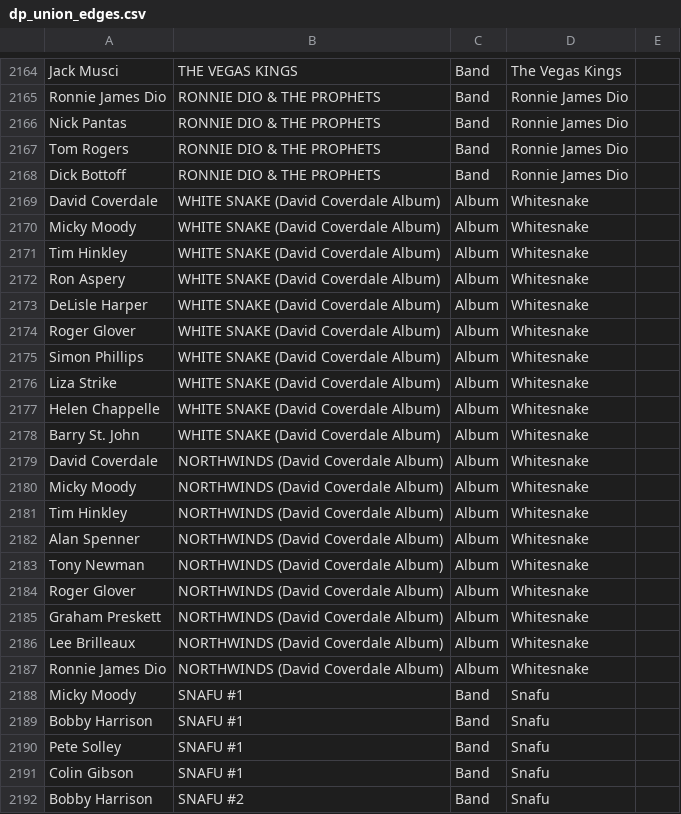
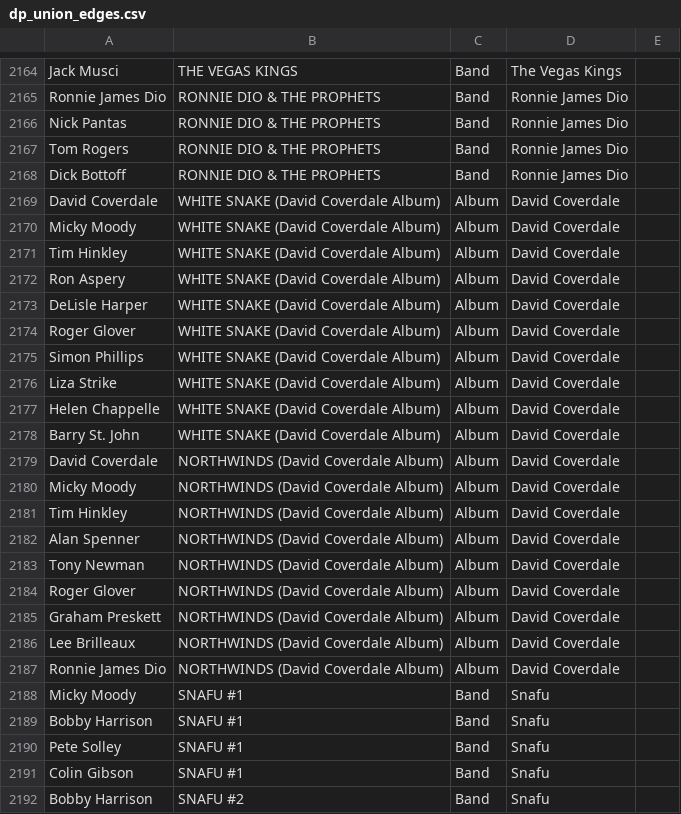
Before and after one commit to greggtdd/DeepPurpleNetwork, a CSV file: dp_union_edges.csv, drawn as a sheet; only a part is shown, gaps mark what is left out.

Commit message:
Updated dataset

```diff
--- a/dp_union_edges.csv
+++ b/dp_union_edges.csv
@@ -2168,21 +2168,21 @@ Tom Rogers,RONNIE DIO & THE PROPHETS,Band,Ronnie James Dio,
 Dick Bottoff,RONNIE DIO & THE PROPHETS,Band,Ronnie James Dio,
-David Coverdale,WHITE SNAKE (David Coverdale Album),Album,Whitesnake,
-Micky Moody,WHITE SNAKE (David Coverdale Album),Album,Whitesnake,
-Tim Hinkley,WHITE SNAKE (David Coverdale Album),Album,Whitesnake,
-Ron Aspery,WHITE SNAKE (David Coverdale Album),Album,Whitesnake,
-DeLisle Harper,WHITE SNAKE (David Coverdale Album),Album,Whitesnake,
-Roger Glover,WHITE SNAKE (David Coverdale Album),Album,Whitesnake,
-Simon Phillips,WHITE SNAKE (David Coverdale Album),Album,Whitesnake,
-Liza Strike,WHITE SNAKE (David Coverdale Album),Album,Whitesnake,
-Helen Chappelle,WHITE SNAKE (David Coverdale Album),Album,Whitesnake,
-Barry St. John,WHITE SNAKE (David Coverdale Album),Album,Whitesnake,
-David Coverdale,NORTHWINDS (David Coverdale Album),Album,Whitesnake,
-Micky Moody,NORTHWINDS (David Coverdale Album),Album,Whitesnake,
-Tim Hinkley,NORTHWINDS (David Coverdale Album),Album,Whitesnake,
-Alan Spenner,NORTHWINDS (David Coverdale Album),Album,Whitesnake,
-Tony Newman,NORTHWINDS (David Coverdale Album),Album,Whitesnake,
-Roger Glover,NORTHWINDS (David Coverdale Album),Album,Whitesnake,
-Graham Preskett,NORTHWINDS (David Coverdale Album),Album,Whitesnake,
-Lee Brilleaux,NORTHWINDS (David Coverdale Album),Album,Whitesnake,
-Ronnie James Dio,NORTHWINDS (David Coverdale Album),Album,Whitesnake,
+David Coverdale,WHITE SNAKE (David Coverdale Album),Album,David Coverdale,
+Micky Moody,WHITE SNAKE (David Coverdale Album),Album,David Coverdale,
+Tim Hinkley,WHITE SNAKE (David Coverdale Album),Album,David Coverdale,
+Ron Aspery,WHITE SNAKE (David Coverdale Album),Album,David Coverdale,
+DeLisle Harper,WHITE SNAKE (David Coverdale Album),Album,David Coverdale,
+Roger Glover,WHITE SNAKE (David Coverdale Album),Album,David Coverdale,
+Simon Phillips,WHITE SNAKE (David Coverdale Album),Album,David Coverdale,
+Liza Strike,WHITE SNAKE (David Coverdale Album),Album,David Coverdale,
+Helen Chappelle,WHITE SNAKE (David Coverdale Album),Album,David Coverdale,
+Barry St. John,WHITE SNAKE (David Coverdale Album),Album,David Coverdale,
+David Coverdale,NORTHWINDS (David Coverdale Album),Album,David Coverdale,
+Micky Moody,NORTHWINDS (David Coverdale Album),Album,David Coverdale,
+Tim Hinkley,NORTHWINDS (David Coverdale Album),Album,David Coverdale,
+Alan Spenner,NORTHWINDS (David Coverdale Album),Album,David Coverdale,
+Tony Newman,NORTHWINDS (David Coverdale Album),Album,David Coverdale,
+Roger Glover,NORTHWINDS (David Coverdale Album),Album,David Coverdale,
+Graham Preskett,NORTHWINDS (David Coverdale Album),Album,David Coverdale,
+Lee Brilleaux,NORTHWINDS (David Coverdale Album),Album,David Coverdale,
+Ronnie James Dio,NORTHWINDS (David Coverdale Album),Album,David Coverdale,
 Micky Moody,SNAFU #1,Band,Snafu,
```
